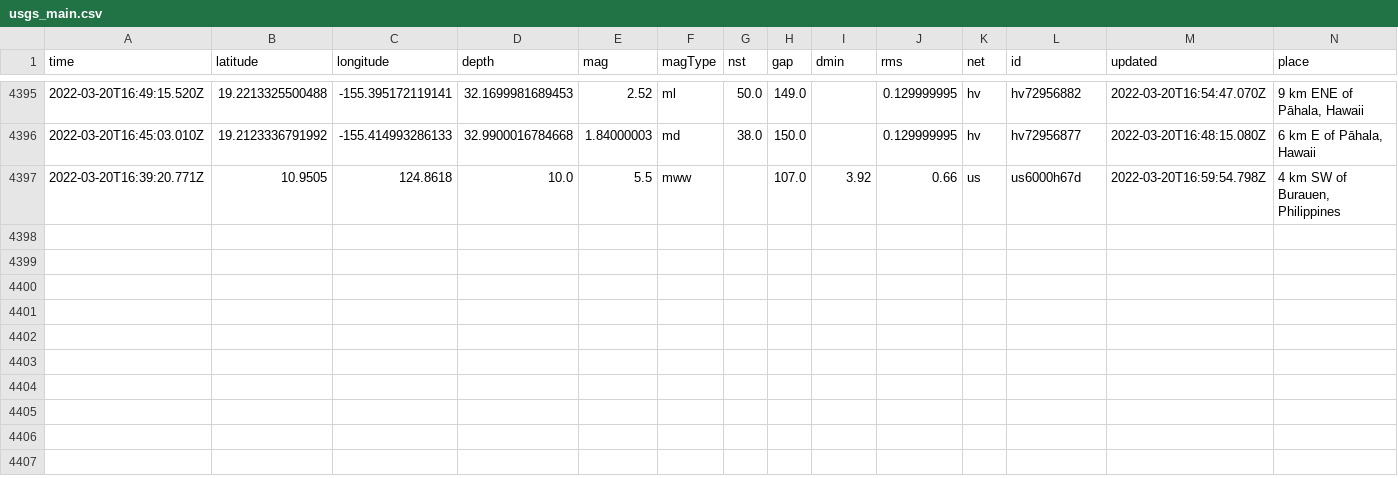
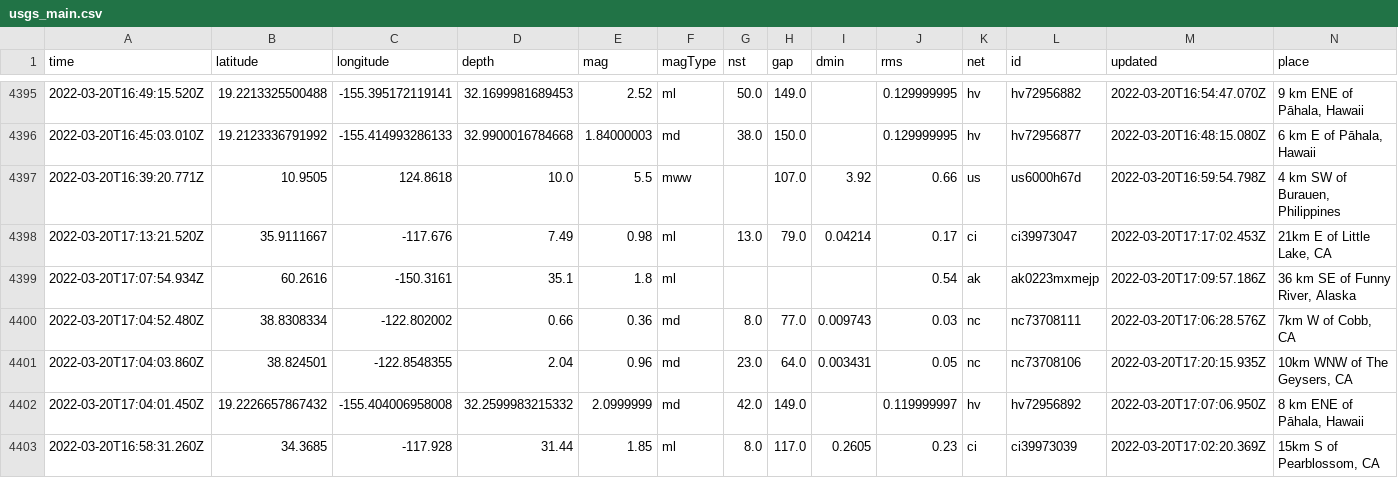
Before and after one commit to Nmargolis/github-action-workshop, a CSV file: usgs_main.csv, drawn as a sheet; only a part is shown, gaps mark what is left out; rows hold the shown columns only; the diff names each change by its address in the sheet, - before the commit and + after, or states it on an @@ line.

```diff
--- a/usgs_main.csv
+++ b/usgs_main.csv
+row 4398: 2022-03-20T17:13:21.520Z | 35.9111667 | -117.676 | 7.49 | 0.98 | ml | 13.0 | 79.0 | 0.04214 | 0.17 | ci | ci39973047 | 2022-03-20T17:17:02.453Z | 21km E of Little Lake, CA
+row 4399: 2022-03-20T17:07:54.934Z | 60.2616 | -150.3161 | 35.1 | 1.8 | ml |  |  |  | 0.54 | ak | ak0223mxmejp | 2022-03-20T17:09:57.186Z | 36 km SE of Funny River, Alaska
+row 4400: 2022-03-20T17:04:52.480Z | 38.8308334 | -122.802002 | 0.66 | 0.36 | md | 8.0 | 77.0 | 0.009743 | 0.03 | nc | nc73708111 | 2022-03-20T17:06:28.576Z | 7km W of Cobb, CA
+row 4401: 2022-03-20T17:04:03.860Z | 38.824501 | -122.8548355 | 2.04 | 0.96 | md | 23.0 | 64.0 | 0.003431 | 0.05 | nc | nc73708106 | 2022-03-20T17:20:15.935Z | 10km WNW of The Geysers, CA
+row 4402: 2022-03-20T17:04:01.450Z | 19.2226657867432 | -155.404006958008 | 32.2599983215332 | 2.0999999 | md | 42.0 | 149.0 |  | 0.119999997 | hv | hv72956892 | 2022-03-20T17:07:06.950Z | 8 km ENE of Pāhala, Hawaii
+row 4403: 2022-03-20T16:58:31.260Z | 34.3685 | -117.928 | 31.44 | 1.85 | ml | 8.0 | 117.0 | 0.2605 | 0.23 | ci | ci39973039 | 2022-03-20T17:02:20.369Z | 15km S of Pearblossom, CA
```
